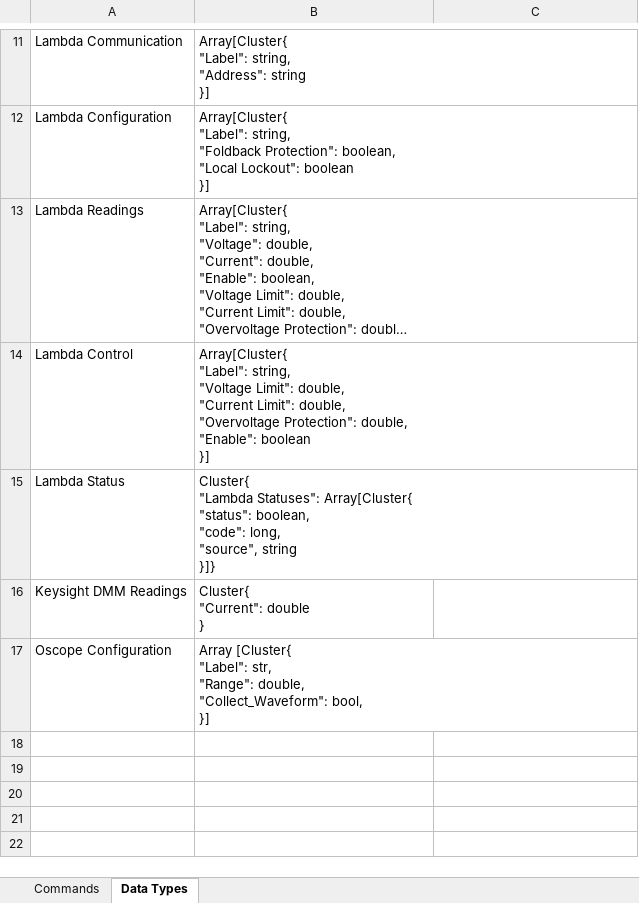
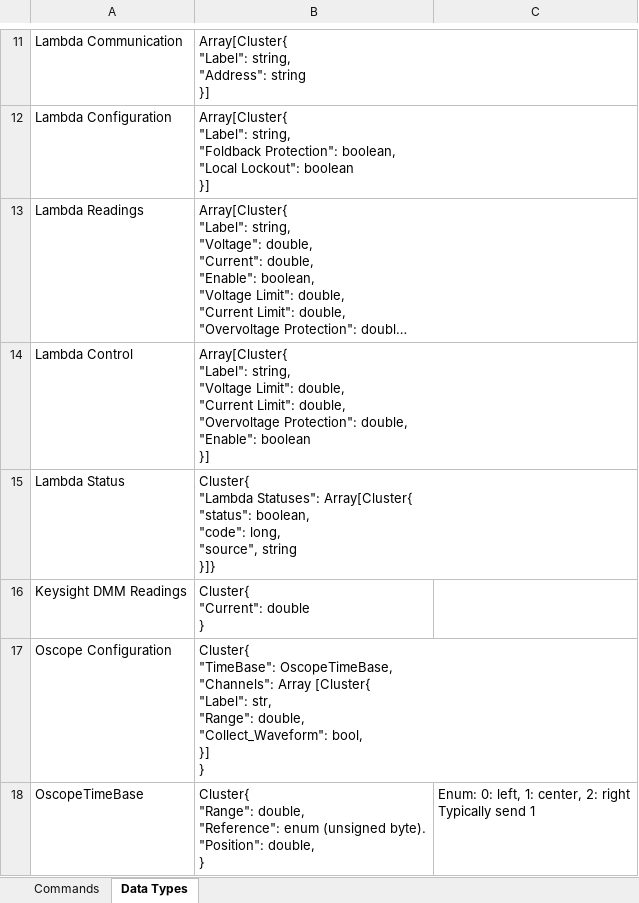
Before and after one commit to archermarx/controls, an Excel workbook: API_Short.xlsx, sheet Data Types, drawn as a sheet; only a part is shown, gaps mark what is left out; long unchanged cells end in …; values as stored, in another font and other column widths than the file's, no borders; ↵ is a line break in a cell; the diff names each change by its address in the sheet, - before the commit and + after, or states it on an @@ line.

```diff
--- a/API_Short.xlsx (sheet Data Types)
+++ b/API_Short.xlsx (sheet Data Types)
-B17: Array [Cluster{ ↵ "Label": str, ↵ "Range": double, ↵ "Collect_Waveform": bool, ↵ }]
+B17: Cluster{ ↵ "TimeBase": OscopeTimeBase, ↵ "Channels": Array [Cluster{ ↵ "Label": str, ↵ "Range": double, ↵ "Collect_Waveform": bool, ↵ }] ↵ }
+row 18: OscopeTimeBase | Cluster{ ↵ "Range": double, ↵ "Reference": enum (unsigned byte). ↵ "Position": double, ↵ } | Enum: 0: left, 1: center, 2: right ↵ Typically send 1
```
Also changed, not shown: 6 other files.
